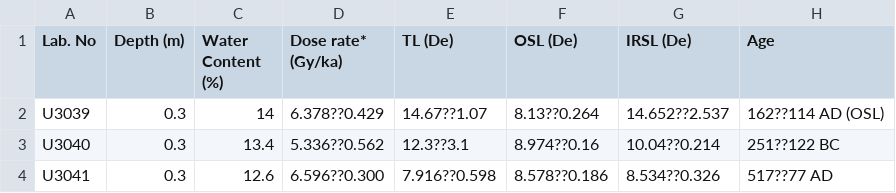
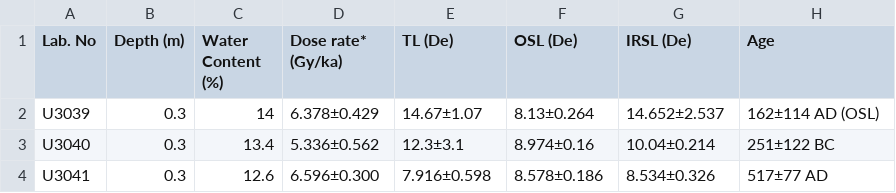
Before and after one commit to SeungkiKwak/Kwak_S_PhD_thesis, a CSV file: inst/rmarkdown_template/data/LM_EP.csv, drawn as a sheet.

```diff
--- a/inst/rmarkdown_template/data/LM_EP.csv
+++ b/inst/rmarkdown_template/data/LM_EP.csv
@@ -1,4 +1,4 @@
 Lab. No ,Depth (m),Water Content (%),Dose rate* (Gy/ka),TL (De),OSL (De),IRSL (De),Age
-U3039,0.3,14,6.378??0.429,14.67??1.07,8.13??0.264,14.652??2.537,162??114 AD (OSL)
-U3040,0.3,13.4,5.336??0.562,12.3??3.1,8.974??0.16,10.04??0.214,251??122 BC
-U3041,0.3,12.6,6.596??0.300,7.916??0.598,8.578??0.186,8.534??0.326,517??77 AD
+U3039,0.3,14,6.378±0.429,14.67±1.07,8.13±0.264,14.652±2.537,162±114 AD (OSL)
+U3040,0.3,13.4,5.336±0.562,12.3±3.1,8.974±0.16,10.04±0.214,251±122 BC
+U3041,0.3,12.6,6.596±0.300,7.916±0.598,8.578±0.186,8.534±0.326,517±77 AD
```
Also changed, not shown: inst/rmarkdown_template/data/LM_KM.csv, inst/rmarkdown_template/data/biomarkers.csv, 15 other files.
